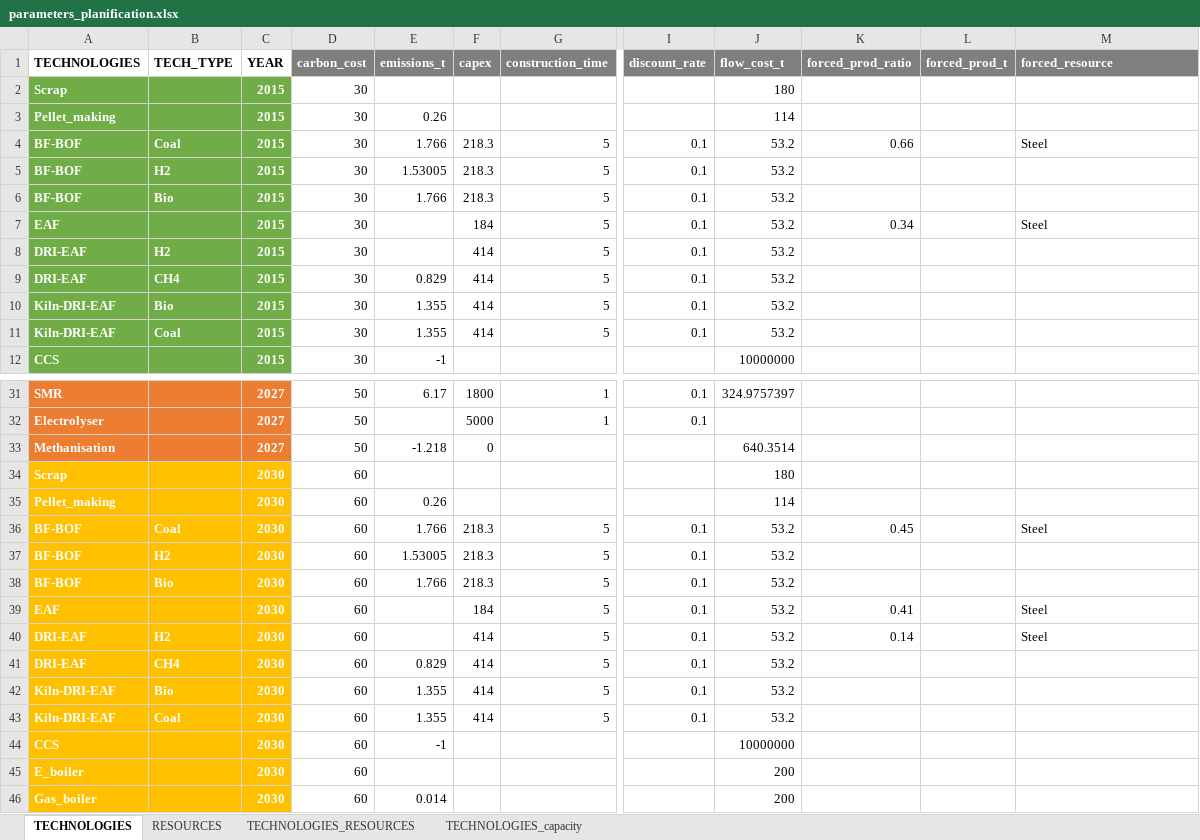
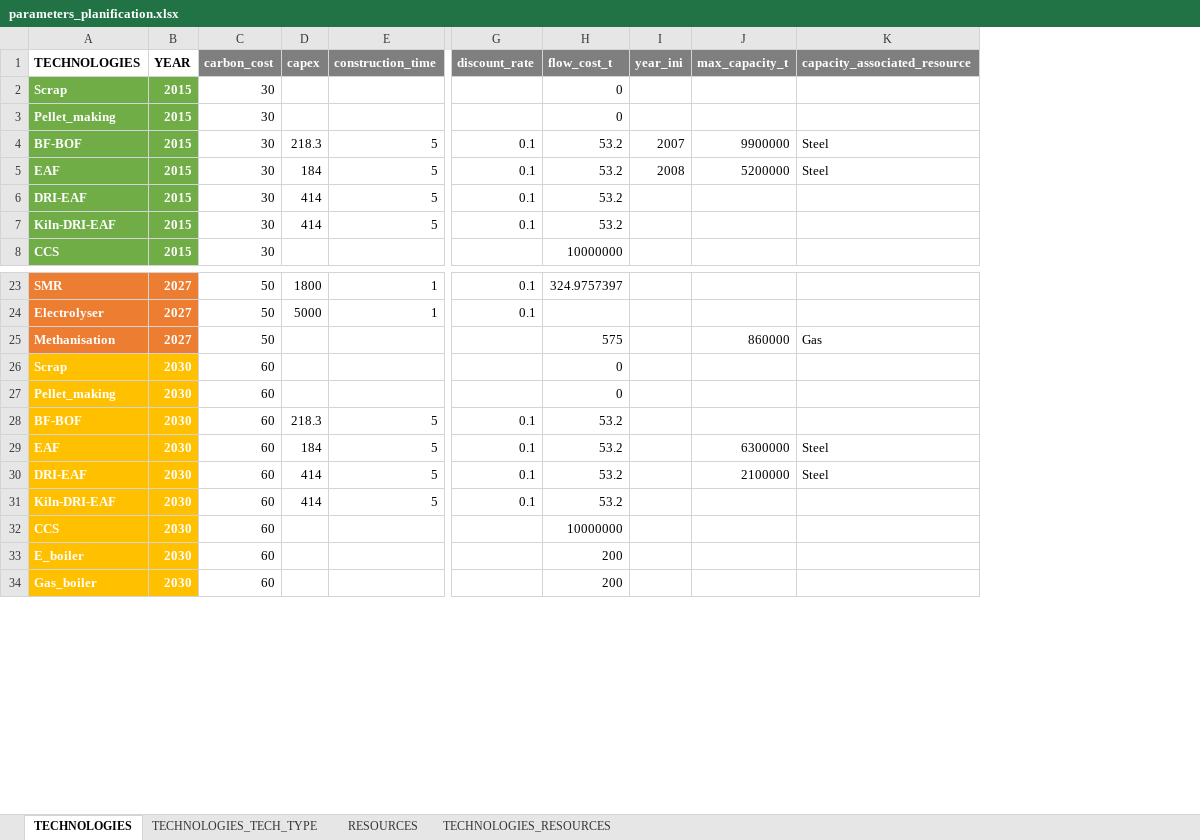
Before and after one commit to robingirard/Energy-Alternatives-Planning, an Excel workbook: Models/Industry_model/Input/Steel/Data/parameters_planification.xlsx, sheet TECHNOLOGIES, drawn as a sheet; only a part is shown, gaps mark what is left out; values as stored, in another font and other column widths than the file's, no borders; removed rows and columns are numbered as before the commit, all else as after; rows hold the shown columns only; the diff covers the shown part only; the diff names each change by its address in the sheet, - before the commit and + after, or states it on an @@ line.

```diff
--- a/Models/Industry_model/Input/Steel/Data/parameters_planification.xlsx (sheet TECHNOLOGIES)
+++ b/Models/Industry_model/Input/Steel/Data/parameters_planification.xlsx (sheet TECHNOLOGIES)
-sheet tab: TECHNOLOGIES_capacity
+sheet tab: TECHNOLOGIES_TECH_TYPE
-column B (TECH_TYPE), row 4: Coal; row 8: H2; row 11: Coal; rows 38-40: Bio |  | H2; row 43: Coal
-column E (emissions_t), rows 3-4: 0.26 | 1.766; rows 11-12: 1.355 | -1; rows 31-35: 6.17 |  | -1.218 |  | 0.26; row 38: 1.766; rows 43-46: 1.355 | -1 |  | 0.014
-column K (forced_prod_ratio), row 4: 0.66; row 7: 0.34; rows 39-40: 0.41 | 0.14
-column L (forced_prod_t), empty
+column I (year_ini), rows 4-5: 2007 | 2008
+column J (max_capacity_t), rows 4-5: 9900000 | 5200000; rows 25-30: 860000 |  |  |  | 6300000 | 2100000
-K1: forced_resource
+K1: capacity_associated_resource
-H2 (flow_cost_t): 180
+H2 (flow_cost_t): 0
-H3 (flow_cost_t): 114
+H3 (flow_cost_t): 0
-row 5: BF-BOF | H2 | 2015 | 30 | 1.53005 | 218.3 | 5 | 0.1 | 53.2
-row 6: BF-BOF | Bio | 2015 | 30 | 1.766 | 218.3 | 5 | 0.1 | 53.2
-row 9: DRI-EAF | CH4 | 2015 | 30 | 0.829 | 414 | 5 | 0.1 | 53.2
-row 10: Kiln-DRI-EAF | Bio | 2015 | 30 | 1.355 | 414 | 5 | 0.1 | 53.2
-D25 (capex): 0
+D25 (capex): (empty)
-H25 (flow_cost_t): 640.3514
+H25 (flow_cost_t): 575
-K25 (capacity_associated_resource): (empty)
+K25 (capacity_associated_resource): Gas
-H26 (flow_cost_t): 180
+H26 (flow_cost_t): 0
-H27 (flow_cost_t): 114
+H27 (flow_cost_t): 0
-row 36: BF-BOF | Coal | 2030 | 60 | 1.766 | 218.3 | 5 | 0.1 | 53.2 | 0.45 |  | Steel
-row 37: BF-BOF | H2 | 2030 | 60 | 1.53005 | 218.3 | 5 | 0.1 | 53.2
-row 41: DRI-EAF | CH4 | 2030 | 60 | 0.829 | 414 | 5 | 0.1 | 53.2
-row 42: Kiln-DRI-EAF | Bio | 2030 | 60 | 1.355 | 414 | 5 | 0.1 | 53.2
```
Also changed, not shown: 24 added rows, 4 removed rows and 8 edited cells elsewhere in this sheet, sheet TECHNOLOGIES_RESOURCES, sheet RESOURCES, formulas that keep their value, Models/Industry_model/Input/Steel/Data/Resources_characteristics.xlsx, 3 other files.
